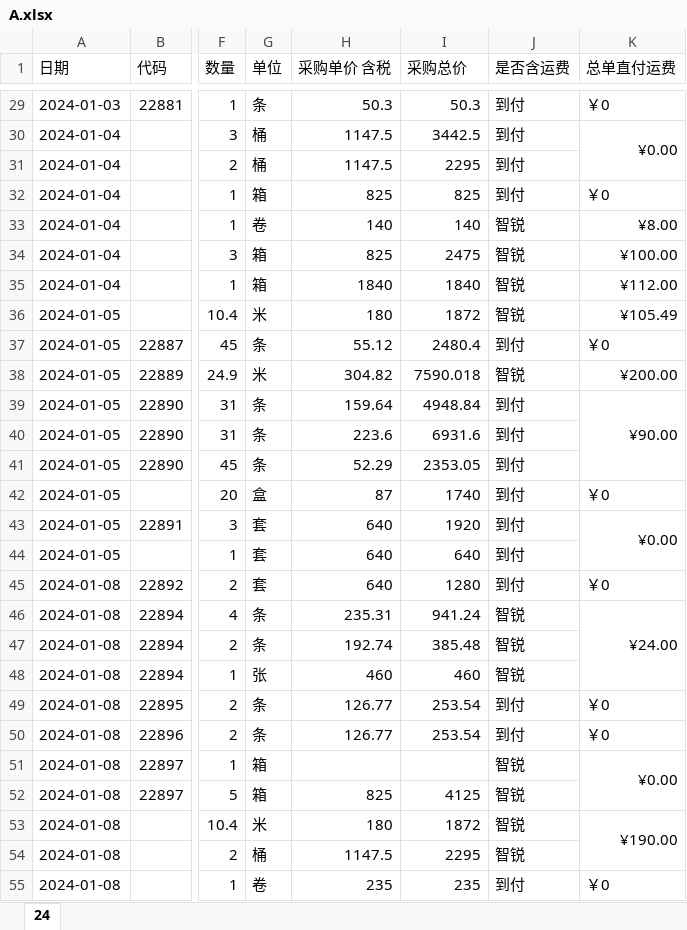
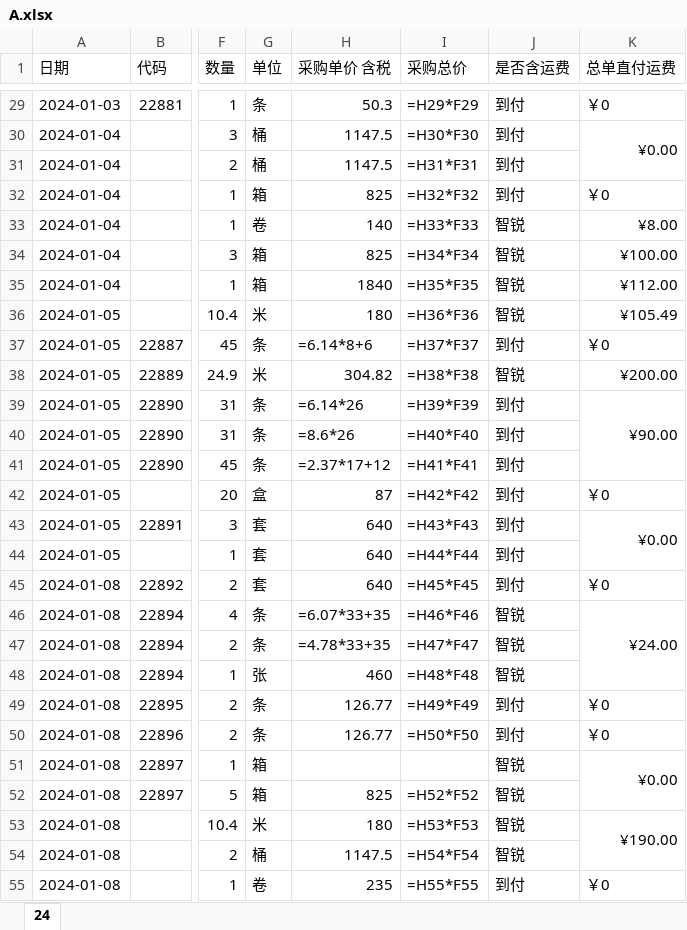
Before and after one commit to WillCai2004/py-financial-accounting, an Excel workbook: A.xlsx, sheet 24, drawn as a sheet; only a part is shown, gaps mark what is left out; values as stored, in another font and other column widths than the file's, no cell formats; formulas without a stored value are shown as written; the diff covers the shown part only; the diff names each change by its address in the sheet, - before the commit and + after, or states it on an @@ line.

```diff
--- a/A.xlsx (sheet 24)
+++ b/A.xlsx (sheet 24)
-I29 (采购总价): 50.3
+I29 (采购总价): =H29*F29
-I30 (采购总价): 3442.5
+I30 (采购总价): =H30*F30
-I31 (采购总价): 2295
+I31 (采购总价): =H31*F31
-I32 (采购总价): 825
+I32 (采购总价): =H32*F32
-I33 (采购总价): 140
+I33 (采购总价): =H33*F33
-I34 (采购总价): 2475
+I34 (采购总价): =H34*F34
-I35 (采购总价): 1840
+I35 (采购总价): =H35*F35
-I36 (采购总价): 1872
+I36 (采购总价): =H36*F36
-H37 (采购单价 含税): 55.12
+H37 (采购单价 含税): =6.14*8+6
-I37 (采购总价): 2480.4
+I37 (采购总价): =H37*F37
-I38 (采购总价): 7590.018
+I38 (采购总价): =H38*F38
-H39 (采购单价 含税): 159.64
+H39 (采购单价 含税): =6.14*26
-I39 (采购总价): 4948.84
+I39 (采购总价): =H39*F39
-H40 (采购单价 含税): 223.6
+H40 (采购单价 含税): =8.6*26
-I40 (采购总价): 6931.6
+I40 (采购总价): =H40*F40
-H41 (采购单价 含税): 52.29
+H41 (采购单价 含税): =2.37*17+12
-I41 (采购总价): 2353.05
+I41 (采购总价): =H41*F41
-I42 (采购总价): 1740
+I42 (采购总价): =H42*F42
-I43 (采购总价): 1920
+I43 (采购总价): =H43*F43
-I44 (采购总价): 640
+I44 (采购总价): =H44*F44
-I45 (采购总价): 1280
+I45 (采购总价): =H45*F45
-H46 (采购单价 含税): 235.31
+H46 (采购单价 含税): =6.07*33+35
-I46 (采购总价): 941.24
+I46 (采购总价): =H46*F46
-H47 (采购单价 含税): 192.74
+H47 (采购单价 含税): =4.78*33+35
-I47 (采购总价): 385.48
+I47 (采购总价): =H47*F47
-I48 (采购总价): 460
+I48 (采购总价): =H48*F48
-I49 (采购总价): 253.54
+I49 (采购总价): =H49*F49
-I50 (采购总价): 253.54
+I50 (采购总价): =H50*F50
-I52 (采购总价): 4125
+I52 (采购总价): =H52*F52
-I53 (采购总价): 1872
+I53 (采购总价): =H53*F53
-I54 (采购总价): 2295
+I54 (采购总价): =H54*F54
-I55 (采购总价): 235
+I55 (采购总价): =H55*F55
```
Also changed, not shown: 1100 edited cells elsewhere in this sheet, cell formats, TEMP.xlsx, result_new.xlsx, 1 other file.
